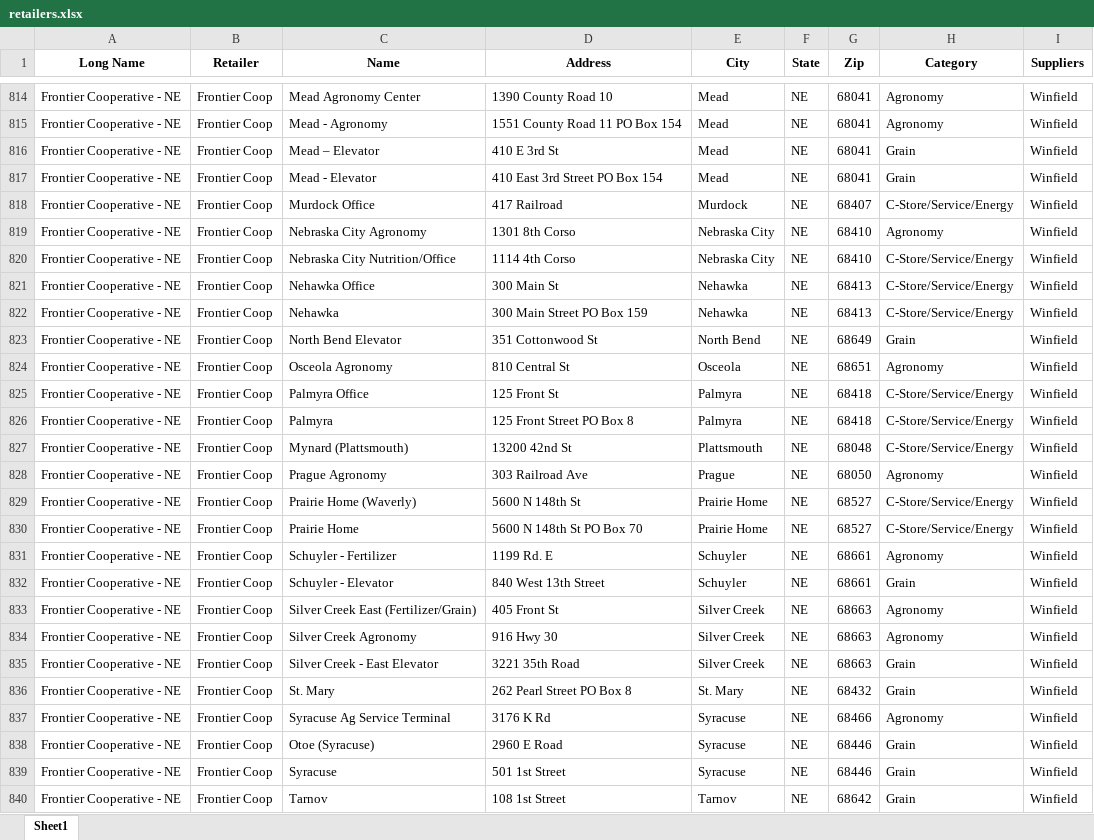
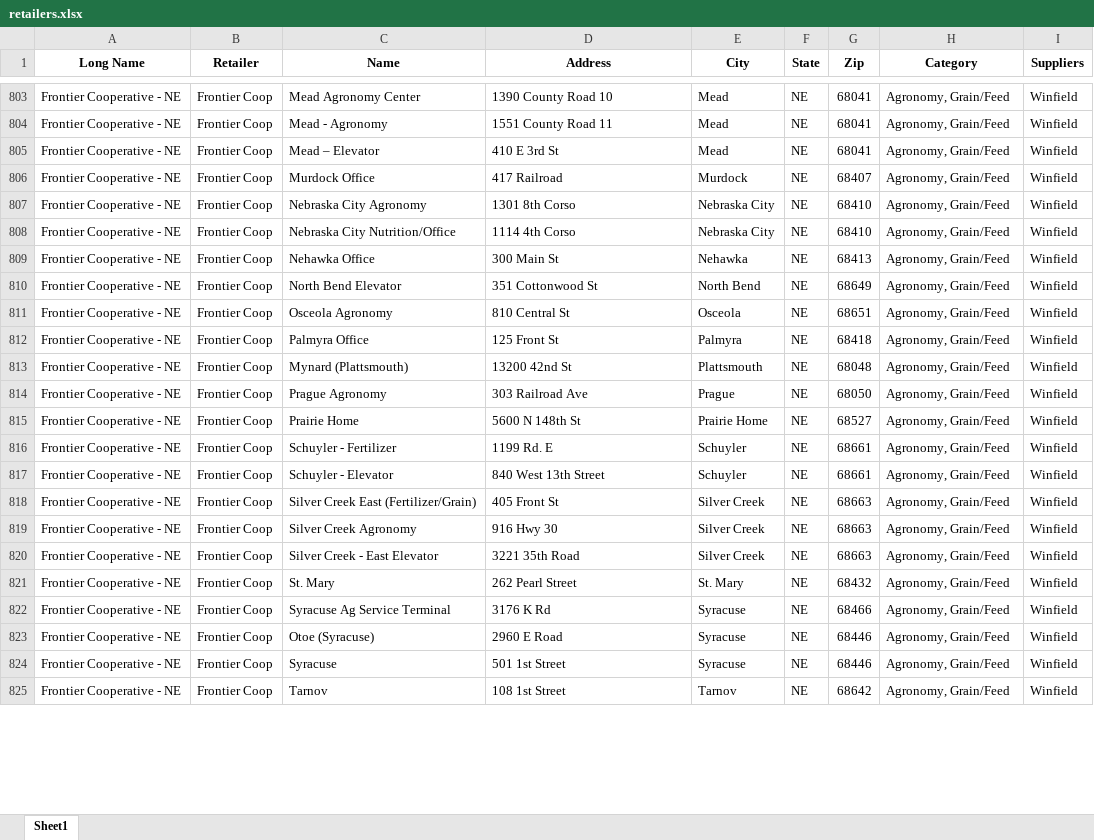
Before and after one commit to CertisBio-RC/certis_agroute_app, an Excel workbook: data/retailers.xlsx, sheet Sheet1, drawn as a sheet; only a part is shown, gaps mark what is left out; values as stored, in another font and other column widths than the file's, no borders; removed rows and columns are numbered as before the commit, all else as after; the diff covers the shown part only; the diff names each change by its address in the sheet, - before the commit and + after, or states it on an @@ line.

```diff
--- a/data/retailers.xlsx (sheet Sheet1)
+++ b/data/retailers.xlsx (sheet Sheet1)
-H803:H804 (Category): Agronomy
+H803:H804 (Category): Agronomy, Grain/Feed
-D804 (Address): 1551 County Road 11 PO Box 154
+D804 (Address): 1551 County Road 11
-H805 (Category): Grain
+H805 (Category): Agronomy, Grain/Feed
-row 817: Frontier Cooperative - NE | Frontier Coop | Mead - Elevator | 410 East 3rd Street PO Box 154 | Mead | NE | 68041 | Grain | Winfield
-H806 (Category): C-Store/Service/Energy
+H806 (Category): Agronomy, Grain/Feed
-H807 (Category): Agronomy
+H807 (Category): Agronomy, Grain/Feed
-H808:H809 (Category): C-Store/Service/Energy
+H808:H809 (Category): Agronomy, Grain/Feed
-row 822: Frontier Cooperative - NE | Frontier Coop | Nehawka | 300 Main Street PO Box 159 | Nehawka | NE | 68413 | C-Store/Service/Energy | Winfield
-H810 (Category): Grain
+H810 (Category): Agronomy, Grain/Feed
-H811 (Category): Agronomy
+H811 (Category): Agronomy, Grain/Feed
-H812 (Category): C-Store/Service/Energy
+H812 (Category): Agronomy, Grain/Feed
-row 826: Frontier Cooperative - NE | Frontier Coop | Palmyra | 125 Front Street PO Box 8 | Palmyra | NE | 68418 | C-Store/Service/Energy | Winfield
-H813 (Category): C-Store/Service/Energy
+H813 (Category): Agronomy, Grain/Feed
-H814 (Category): Agronomy
+H814 (Category): Agronomy, Grain/Feed
-row 829: Frontier Cooperative - NE | Frontier Coop | Prairie Home (Waverly) | 5600 N 148th St | Prairie Home | NE | 68527 | C-Store/Service/Energy | Winfield
-D815 (Address): 5600 N 148th St PO Box 70
+D815 (Address): 5600 N 148th St
-H815 (Category): C-Store/Service/Energy
+H815 (Category): Agronomy, Grain/Feed
-H816 (Category): Agronomy
+H816 (Category): Agronomy, Grain/Feed
-H817 (Category): Grain
+H817 (Category): Agronomy, Grain/Feed
-H818:H819 (Category): Agronomy
+H818:H819 (Category): Agronomy, Grain/Feed
-H820:H821 (Category): Grain
+H820:H821 (Category): Agronomy, Grain/Feed
-D821 (Address): 262 Pearl Street PO Box 8
+D821 (Address): 262 Pearl Street
-H822 (Category): Agronomy
+H822 (Category): Agronomy, Grain/Feed
-H823:H825 (Category): Grain
+H823:H825 (Category): Agronomy, Grain/Feed
```
Also changed, not shown: 13 removed rows and 53 edited cells elsewhere in this sheet, 5 other files.
